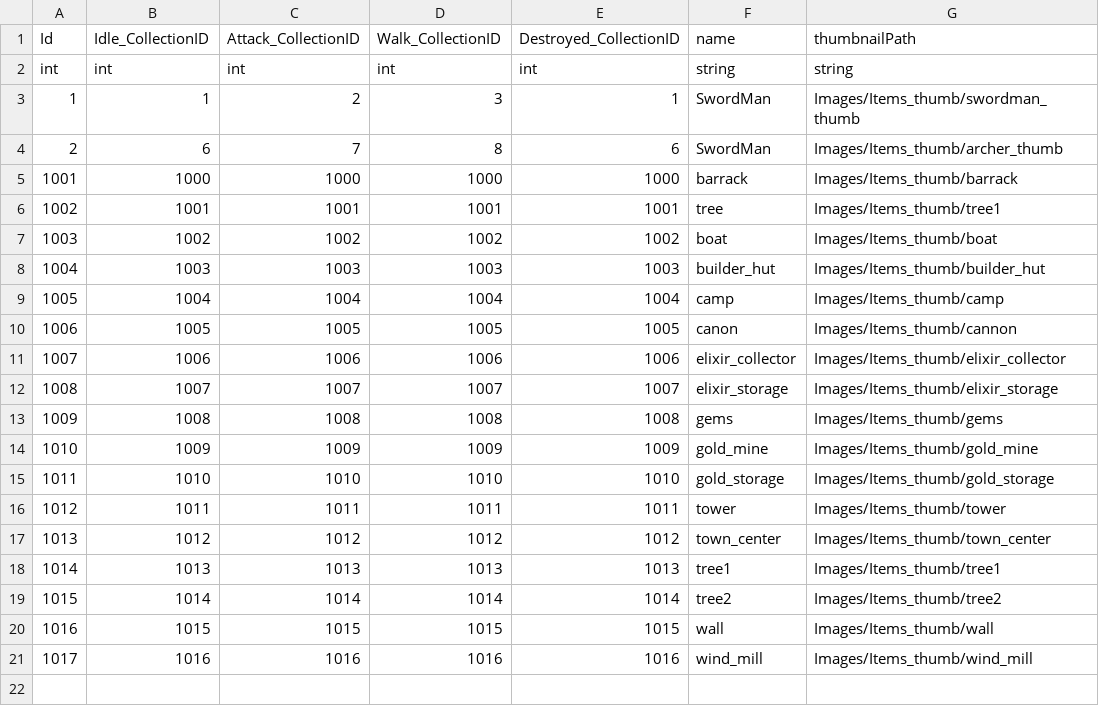
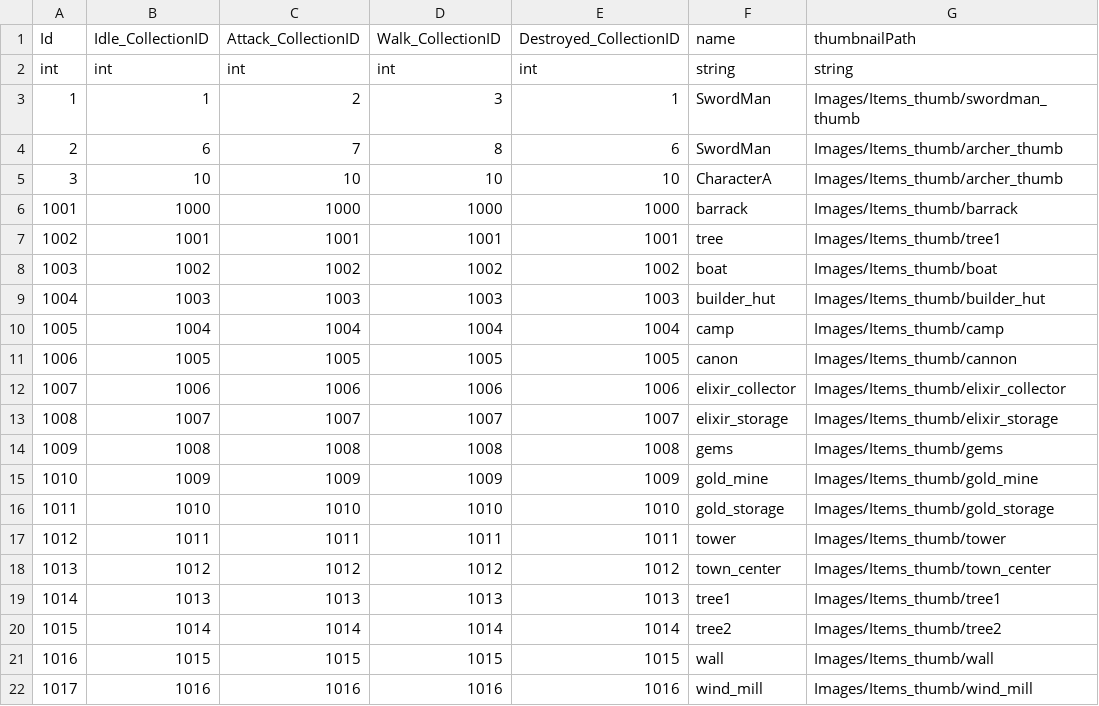
Before and after one commit to david0305mc/TowerDefense, a CSV file: Assets/Resources/Data/ObjTable.csv, drawn as a sheet.

```diff
--- a/Assets/Resources/Data/ObjTable.csv
+++ b/Assets/Resources/Data/ObjTable.csv
@@ -4,2 +4,3 @@ int|int|int|int|int|string|string
 2|6|7|8|6|SwordMan|Images/Items_thumb/archer_thumb
+3|10|10|10|10|CharacterA|Images/Items_thumb/archer_thumb
 1001|1000|1000|1000|1000|barrack|Images/Items_thumb/barrack
```
Also changed, not shown: Assets/Resources/Data/SpriteCollection.csv, Assets/Resources/Data/SpriteSheet.csv, 4 other files.
